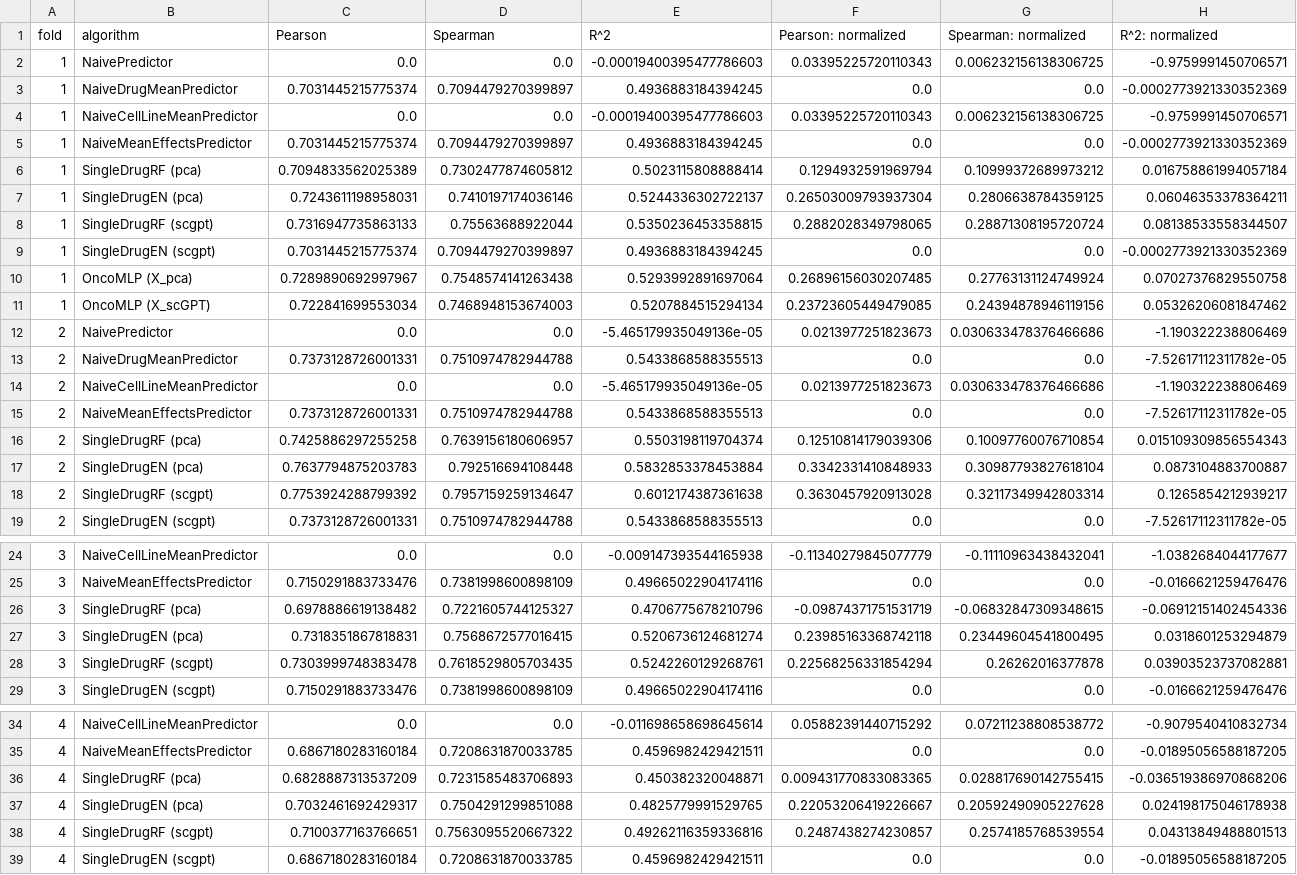
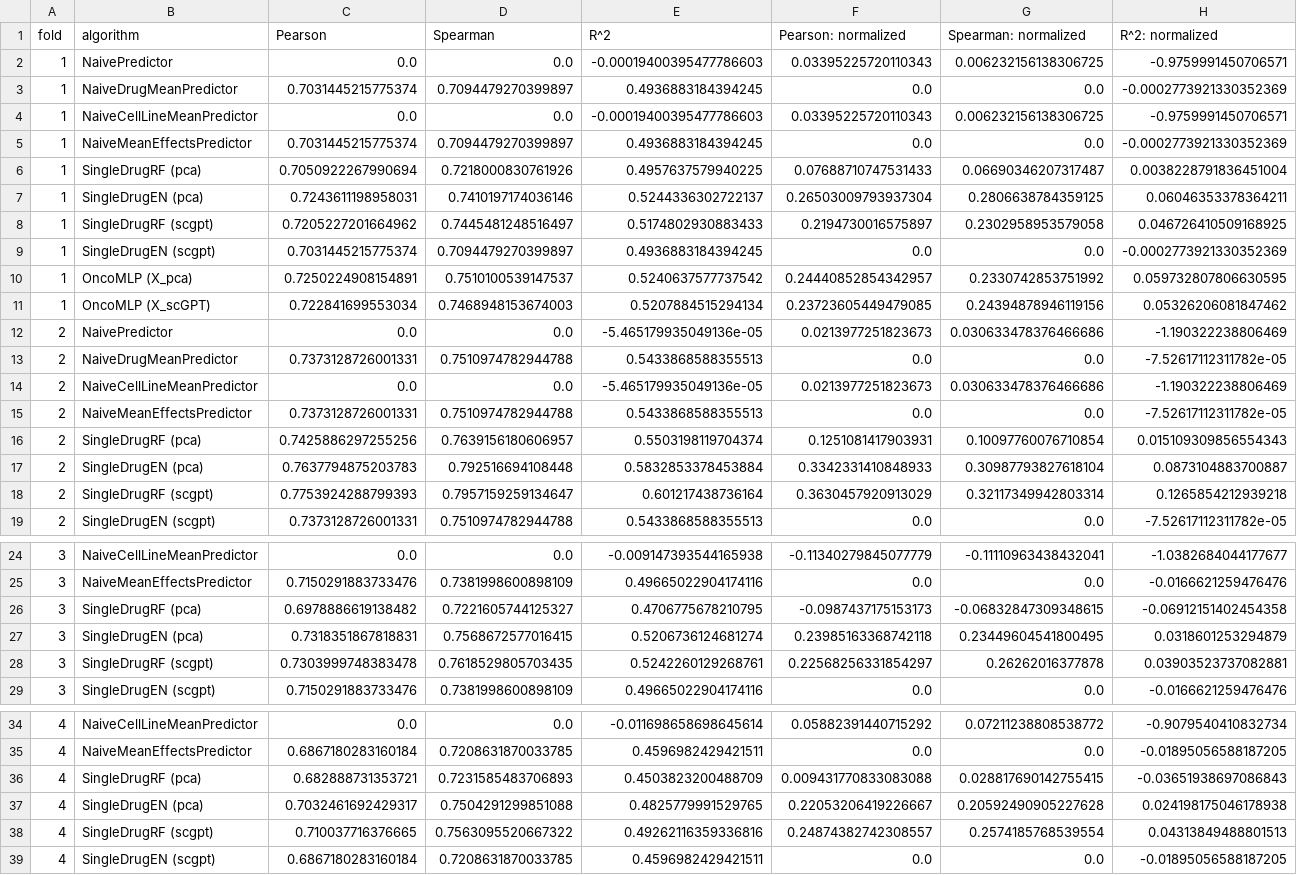
Before and after one commit to Sisistern123/OncoTox, a CSV file: notebooks/outputs/dreval/dreval_lco_results.csv, drawn as a sheet; only a part is shown, gaps mark what is left out; the diff covers the shown part only.

```diff
--- a/notebooks/outputs/dreval/dreval_lco_results.csv
+++ b/notebooks/outputs/dreval/dreval_lco_results.csv
@@ -5,7 +5,7 @@ fold,algorithm,Pearson,Spearman,R^2,Pearson: normalized,Spearman: normalized,R^2
 1,NaiveMeanEffectsPredictor,0.7031445215775374,0.7094479270399897,0.4936883184394245,0.0,0.0,-0.0002773921330352369
-1,SingleDrugRF (pca),0.7094833562025389,0.7302477874605812,0.5023115808888414,0.1294932591969794,0.10999372689973212,0.016758861994057184
+1,SingleDrugRF (pca),0.7050922267990694,0.7218000830761926,0.4957637579940225,0.07688710747531433,0.06690346207317487,0.0038228791836451004
 1,SingleDrugEN (pca),0.7243611198958031,0.7410197174036146,0.5244336302722137,0.26503009793937304,0.2806638784359125,0.06046353378364211
-1,SingleDrugRF (scgpt),0.7316947735863133,0.75563688922044,0.5350236453358815,0.2882028349798065,0.28871308195720724,0.08138533558344507
+1,SingleDrugRF (scgpt),0.7205227201664962,0.7445481248516497,0.5174802930883433,0.2194730016575897,0.2302958953579058,0.046726410509168925
 1,SingleDrugEN (scgpt),0.7031445215775374,0.7094479270399897,0.4936883184394245,0.0,0.0,-0.0002773921330352369
-1,OncoMLP (X_pca),0.7289890692997967,0.7548574141263438,0.5293992891697064,0.26896156030207485,0.27763131124749924,0.07027376829550758
+1,OncoMLP (X_pca),0.7250224908154891,0.7510100539147537,0.5240637577737542,0.24440852854342957,0.2330742853751992,0.059732807806630595
 1,OncoMLP (X_scGPT),0.722841699553034,0.7468948153674003,0.5207884515294134,0.23723605449479085,0.24394878946119156,0.05326206081847462
@@ -15,5 +15,5 @@ fold,algorithm,Pearson,Spearman,R^2,Pearson: normalized,Spearman: normalized,R^2
 2,NaiveMeanEffectsPredictor,0.7373128726001331,0.7510974782944788,0.5433868588355513,0.0,0.0,-7.52617112311782e-05
-2,SingleDrugRF (pca),0.7425886297255258,0.7639156180606957,0.5503198119704374,0.12510814179039306,0.10097760076710854,0.015109309856554343
+2,SingleDrugRF (pca),0.7425886297255256,0.7639156180606957,0.5503198119704374,0.1251081417903931,0.10097760076710854,0.015109309856554343
 2,SingleDrugEN (pca),0.7637794875203783,0.792516694108448,0.5832853378453884,0.3342331410848933,0.30987793827618104,0.0873104883700887
-2,SingleDrugRF (scgpt),0.7753924288799392,0.7957159259134647,0.6012174387361638,0.3630457920913028,0.32117349942803314,0.1265854212939217
+2,SingleDrugRF (scgpt),0.7753924288799393,0.7957159259134647,0.601217438736164,0.3630457920913029,0.32117349942803314,0.1265854212939218
 2,SingleDrugEN (scgpt),0.7373128726001331,0.7510974782944788,0.5433868588355513,0.0,0.0,-7.52617112311782e-05
@@ -25,5 +25,5 @@ fold,algorithm,Pearson,Spearman,R^2,Pearson: normalized,Spearman: normalized,R^2
 3,NaiveMeanEffectsPredictor,0.7150291883733476,0.7381998600898109,0.49665022904174116,0.0,0.0,-0.0166621259476476
-3,SingleDrugRF (pca),0.6978886619138482,0.7221605744125327,0.4706775678210796,-0.09874371751531719,-0.06832847309348615,-0.06912151402454336
+3,SingleDrugRF (pca),0.6978886619138482,0.7221605744125327,0.4706775678210795,-0.0987437175153173,-0.06832847309348615,-0.06912151402454358
 3,SingleDrugEN (pca),0.7318351867818831,0.7568672577016415,0.5206736124681274,0.23985163368742118,0.23449604541800495,0.0318601253294879
-3,SingleDrugRF (scgpt),0.7303999748383478,0.7618529805703435,0.5242260129268761,0.22568256331854294,0.26262016377878,0.03903523737082881
+3,SingleDrugRF (scgpt),0.7303999748383478,0.7618529805703435,0.5242260129268761,0.22568256331854297,0.26262016377878,0.03903523737082881
 3,SingleDrugEN (scgpt),0.7150291883733476,0.7381998600898109,0.49665022904174116,0.0,0.0,-0.0166621259476476
@@ -35,5 +35,5 @@ fold,algorithm,Pearson,Spearman,R^2,Pearson: normalized,Spearman: normalized,R^2
 4,NaiveMeanEffectsPredictor,0.6867180283160184,0.7208631870033785,0.4596982429421511,0.0,0.0,-0.01895056588187205
-4,SingleDrugRF (pca),0.6828887313537209,0.7231585483706893,0.450382320048871,0.009431770833083365,0.028817690142755415,-0.036519386970868206
+4,SingleDrugRF (pca),0.682888731353721,0.7231585483706893,0.4503823200488709,0.009431770833083088,0.028817690142755415,-0.03651938697086843
 4,SingleDrugEN (pca),0.7032461692429317,0.7504291299851088,0.4825779991529765,0.22053206419226667,0.20592490905227628,0.024198175046178938
-4,SingleDrugRF (scgpt),0.7100377163766651,0.7563095520667322,0.49262116359336816,0.2487438274230857,0.2574185768539554,0.04313849488801513
+4,SingleDrugRF (scgpt),0.710037716376665,0.7563095520667322,0.49262116359336816,0.24874382742308557,0.2574185768539554,0.04313849488801513
 4,SingleDrugEN (scgpt),0.6867180283160184,0.7208631870033785,0.4596982429421511,0.0,0.0,-0.01895056588187205
```
Also changed, not shown: 4 edited cells elsewhere in this file, notebooks/outputs/diagnostics/result_dispersion.csv, notebooks/outputs/dreval/dreval_normalized.csv, 21 other files.
